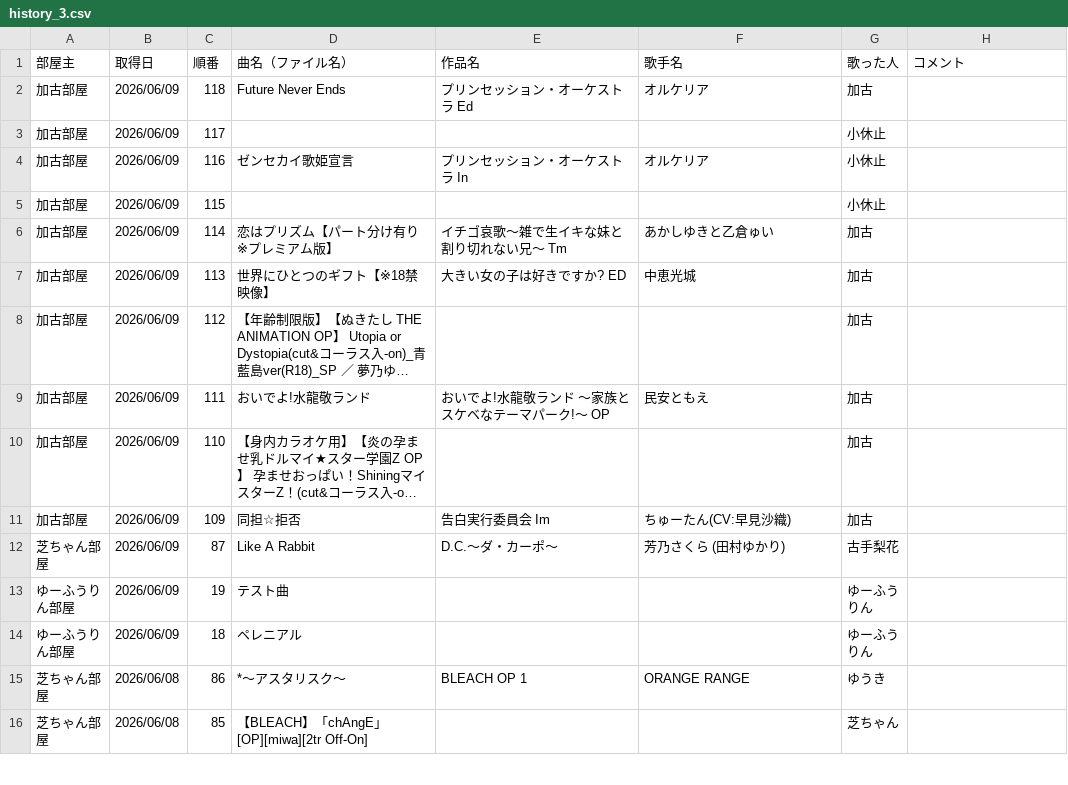
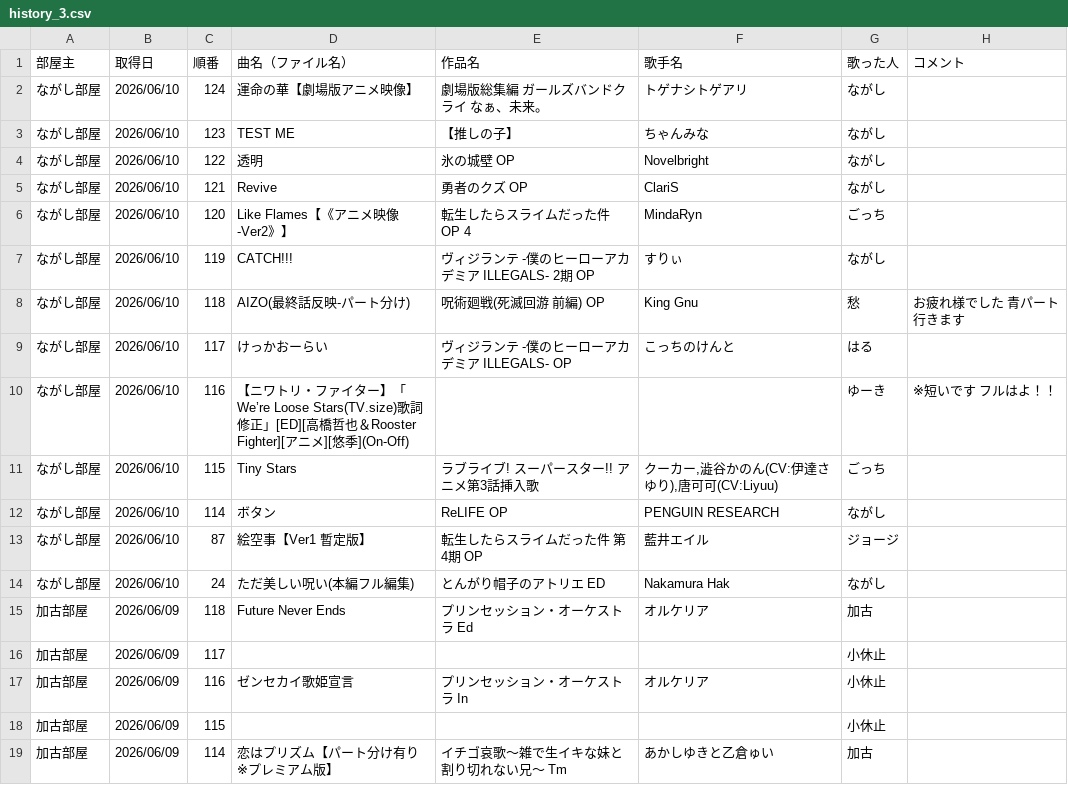
Before and after one commit to hachi515/karaoke_setlist, a CSV file: history_3.csv, drawn as a sheet; only a part is shown; the shorter side is filled out with more unchanged rows; long unchanged cells end in …; the diff names each change by its address in the sheet, - before the commit and + after, or states it on an @@ line.

```diff
--- a/history_3.csv
+++ b/history_3.csv
+row 2: ながし部屋 | 2026/06/10 | 124 | 運命の華【劇場版アニメ映像】 | 劇場版総集編 ガールズバンドクライ なぁ、未来。 | トゲナシトゲアリ | ながし
+row 3: ながし部屋 | 2026/06/10 | 123 | TEST ME | 【推しの子】 | ちゃんみな | ながし
+row 4: ながし部屋 | 2026/06/10 | 122 | 透明 | 氷の城壁 OP | Novelbright | ながし
+row 5: ながし部屋 | 2026/06/10 | 121 | Revive | 勇者のクズ OP | ClariS | ながし
+row 6: ながし部屋 | 2026/06/10 | 120 | Like Flames【《アニメ映像-Ver2》】 | 転生したらスライムだった件 OP 4 | MindaRyn | ごっち
+row 7: ながし部屋 | 2026/06/10 | 119 | CATCH!!! | ヴィジランテ -僕のヒーローアカデミア ILLEGALS- 2期 OP | すりぃ | ながし
+row 8: ながし部屋 | 2026/06/10 | 118 | AIZO(最終話反映-パート分け) | 呪術廻戦(死滅回游 前編) OP | King Gnu | 愁 | お疲れ様でした 青パート行きます
+row 9: ながし部屋 | 2026/06/10 | 117 | けっかおーらい | ヴィジランテ -僕のヒーローアカデミア ILLEGALS- OP | こっちのけんと | はる
+row 10: ながし部屋 | 2026/06/10 | 116 | 【ニワトリ・ファイター】「We’re Loose Stars(TV.size)歌詞修正」[ED][高橋哲也＆Rooster Fighter][アニメ][悠季](On-Off) |  |  | ゆーき | ※短いです フルはよ！！
+row 11: ながし部屋 | 2026/06/10 | 115 | Tiny Stars | ラブライブ! スーパースター!! アニメ第3話挿入歌 | クーカー,澁谷かのん(CV:伊達さゆり),唐可可(CV:Liyuu) | ごっち
+row 12: ながし部屋 | 2026/06/10 | 114 | ボタン | ReLIFE OP | PENGUIN RESEARCH | ながし
+row 13: ながし部屋 | 2026/06/10 | 87 | 絵空事【Ver1 暫定版】 | 転生したらスライムだった件 第4期 OP | 藍井エイル | ジョージ
+row 14: ながし部屋 | 2026/06/10 | 24 | ただ美しい呪い(本編フル編集) | とんがり帽子のアトリエ ED | Nakamura Hak | ながし
```
Also changed, not shown: 2 other files.
